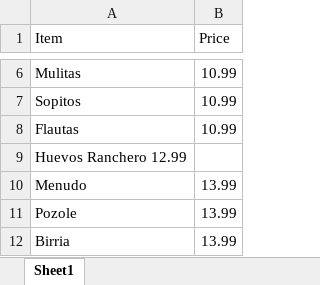
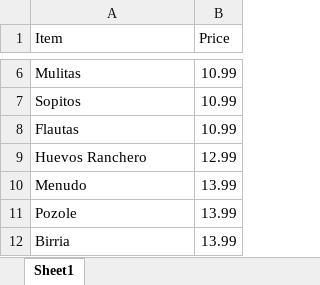
Before and after one commit to RileyPersonne/Ruhk, an Excel workbook: Data/Menu.xlsx, sheet Sheet1, drawn as a sheet; only a part is shown, gaps mark what is left out; values as stored, in another font and other column widths than the file's, no borders; table styles not drawn; removed rows and columns are numbered as before the commit, all else as after; the diff names each change by its address in the sheet, - before the commit and + after, or states it on an @@ line.

```diff
--- a/Data/Menu.xlsx (sheet Sheet1)
+++ b/Data/Menu.xlsx (sheet Sheet1)
-row 9: Huevos Ranchero 12.99
+row 9: Huevos Ranchero | 12.99
```
Also changed, not shown: 6 other files.
